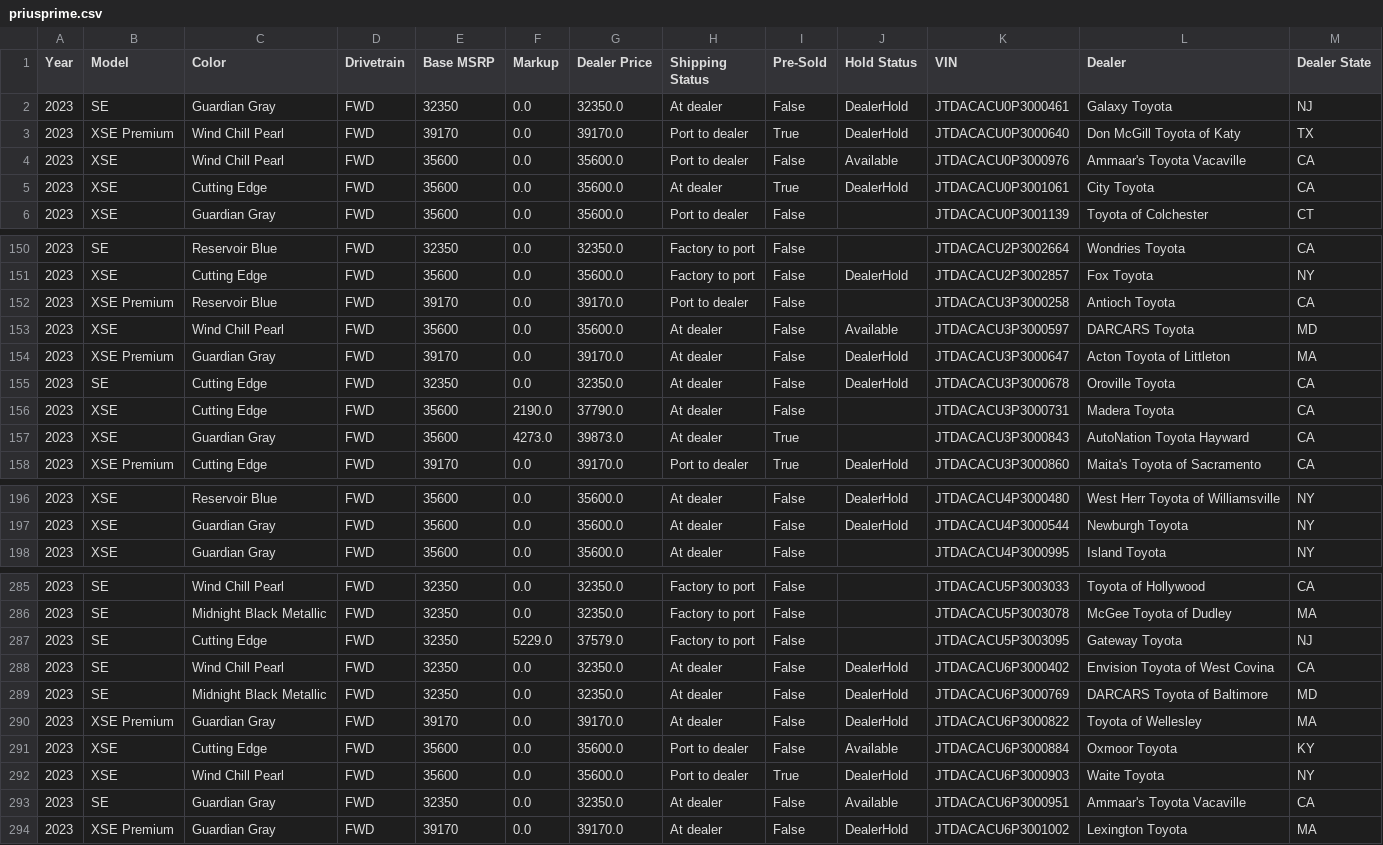
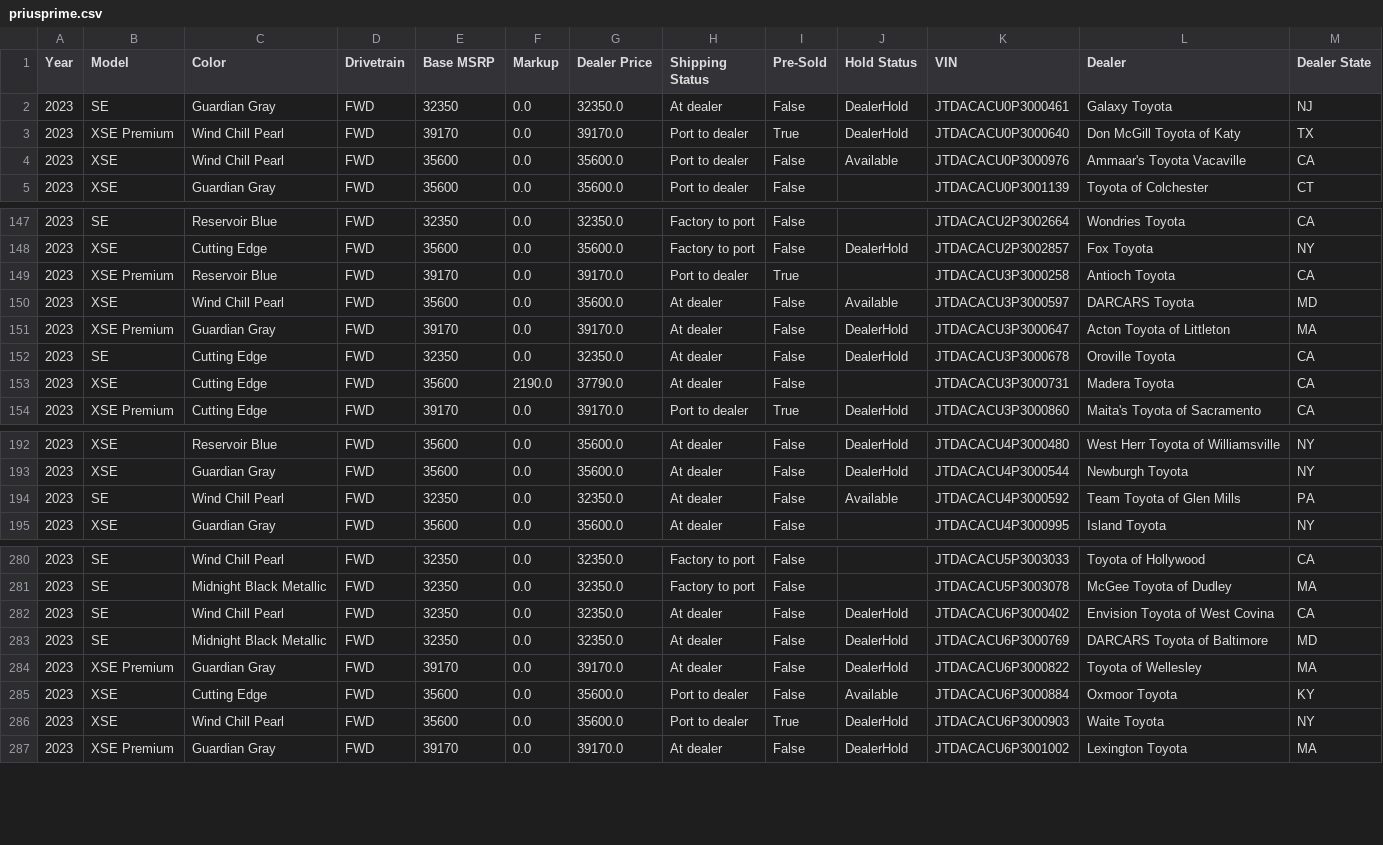
Before and after one commit to major/yotagrabber, a CSV file: output/priusprime.csv, drawn as a sheet; only a part is shown, gaps mark what is left out; the diff covers the shown part only.

```diff
--- a/output/priusprime.csv
+++ b/output/priusprime.csv
@@ -4,3 +4,2 @@ Year,Model,Color,Drivetrain,Base MSRP,Markup,Dealer Price,Shipping Status,Pre-So
 2023,XSE,Wind Chill Pearl,FWD,35600,0.0,35600.0,Port to dealer,False,Available,JTDACACU0P3000976,Ammaar's Toyota Vacaville,CA
-2023,XSE,Cutting Edge,FWD,35600,0.0,35600.0,At dealer,True,DealerHold,JTDACACU0P3001061,City Toyota,CA
 2023,XSE,Guardian Gray,FWD,35600,0.0,35600.0,Port to dealer,False,,JTDACACU0P3001139,Toyota of Colchester,CT
@@ -151,3 +148,3 @@ Year,Model,Color,Drivetrain,Base MSRP,Markup,Dealer Price,Shipping Status,Pre-So
 2023,XSE,Cutting Edge,FWD,35600,0.0,35600.0,Factory to port,False,DealerHold,JTDACACU2P3002857,Fox Toyota,NY
-2023,XSE Premium,Reservoir Blue,FWD,39170,0.0,39170.0,Port to dealer,False,,JTDACACU3P3000258,Antioch Toyota,CA
+2023,XSE Premium,Reservoir Blue,FWD,39170,0.0,39170.0,Port to dealer,True,,JTDACACU3P3000258,Antioch Toyota,CA
 2023,XSE,Wind Chill Pearl,FWD,35600,0.0,35600.0,At dealer,False,Available,JTDACACU3P3000597,DARCARS Toyota,MD
@@ -156,3 +153,2 @@ Year,Model,Color,Drivetrain,Base MSRP,Markup,Dealer Price,Shipping Status,Pre-So
 2023,XSE,Cutting Edge,FWD,35600,2190.0,37790.0,At dealer,False,,JTDACACU3P3000731,Madera Toyota,CA
-2023,XSE,Guardian Gray,FWD,35600,4273.0,39873.0,At dealer,True,,JTDACACU3P3000843,AutoNation Toyota Hayward,CA
 2023,XSE Premium,Cutting Edge,FWD,39170,0.0,39170.0,Port to dealer,True,DealerHold,JTDACACU3P3000860,Maita's Toyota of Sacramento,CA
@@ -197,2 +193,3 @@ Year,Model,Color,Drivetrain,Base MSRP,Markup,Dealer Price,Shipping Status,Pre-So
 2023,XSE,Guardian Gray,FWD,35600,0.0,35600.0,At dealer,False,DealerHold,JTDACACU4P3000544,Newburgh Toyota,NY
+2023,SE,Wind Chill Pearl,FWD,32350,0.0,32350.0,At dealer,False,Available,JTDACACU4P3000592,Team Toyota of Glen Mills,PA
 2023,XSE,Guardian Gray,FWD,35600,0.0,35600.0,At dealer,False,,JTDACACU4P3000995,Island Toyota,NY
@@ -286,3 +281,2 @@ Year,Model,Color,Drivetrain,Base MSRP,Markup,Dealer Price,Shipping Status,Pre-So
 2023,SE,Midnight Black Metallic,FWD,32350,0.0,32350.0,Factory to port,False,,JTDACACU5P3003078,McGee Toyota of Dudley,MA
-2023,SE,Cutting Edge,FWD,32350,5229.0,37579.0,Factory to port,False,,JTDACACU5P3003095,Gateway Toyota,NJ
 2023,SE,Wind Chill Pearl,FWD,32350,0.0,32350.0,At dealer,False,DealerHold,JTDACACU6P3000402,Envision Toyota of West Covina,CA
@@ -292,3 +286,2 @@ Year,Model,Color,Drivetrain,Base MSRP,Markup,Dealer Price,Shipping Status,Pre-So
 2023,XSE,Wind Chill Pearl,FWD,35600,0.0,35600.0,Port to dealer,True,DealerHold,JTDACACU6P3000903,Waite Toyota,NY
-2023,SE,Guardian Gray,FWD,32350,0.0,32350.0,At dealer,False,Available,JTDACACU6P3000951,Ammaar's Toyota Vacaville,CA
 2023,XSE Premium,Guardian Gray,FWD,39170,0.0,39170.0,At dealer,False,DealerHold,JTDACACU6P3001002,Lexington Toyota,MA
```
Also changed, not shown: 9 removed rows and 5 edited cells elsewhere in this file, output/4runner.csv, output/camryhybrid.csv, 20 other files.
